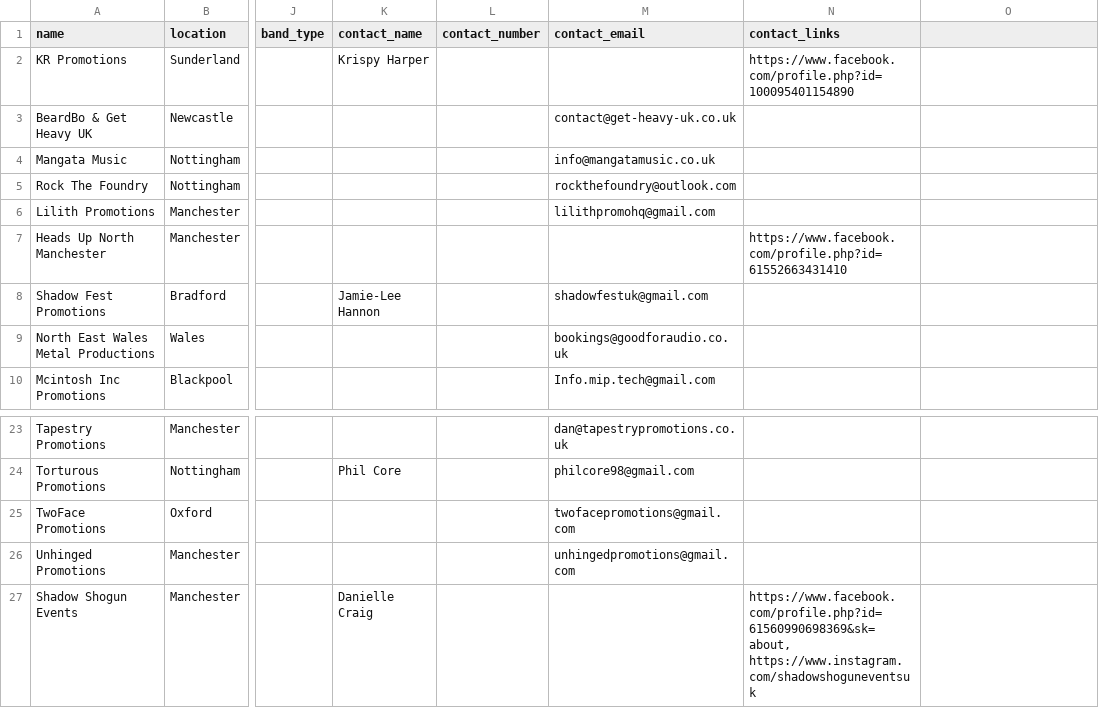
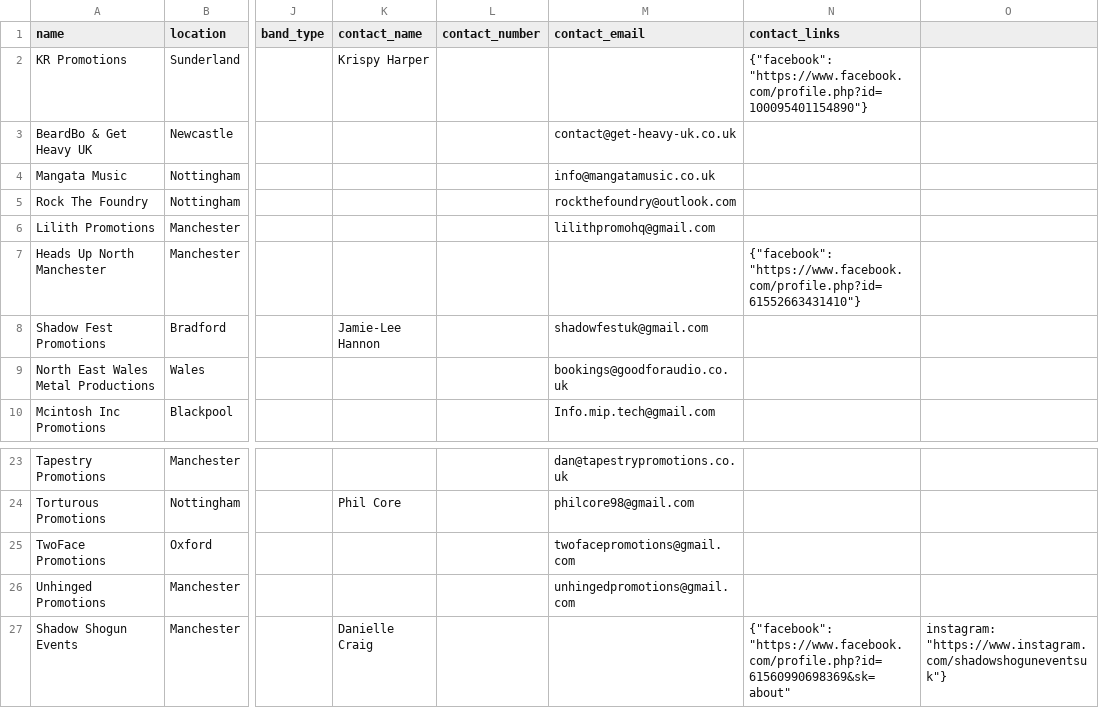
Before and after one commit to RobHowdle/findmyvenue, a CSV file: database/data/promoters.csv, drawn as a sheet; only a part is shown, gaps mark what is left out; the diff names each change by its address in the sheet, - before the commit and + after, or states it on an @@ line.

Commit message:
Profile Contact Links Update Fix

```diff
--- a/database/data/promoters.csv
+++ b/database/data/promoters.csv
-N2 (contact_links): https://www.facebook.com/profile.php?id=100095401154890
+N2 (contact_links): {"facebook": "https://www.facebook.com/profile.php?id=100095401154890"}
-N7 (contact_links): https://www.facebook.com/profile.php?id=61552663431410
+N7 (contact_links): {"facebook": "https://www.facebook.com/profile.php?id=61552663431410"}
-N27 (contact_links): https://www.facebook.com/profile.php?id=61560990698369&sk=about, https://www.instagram.com/shadowshoguneventsuk
+N27 (contact_links): {"facebook": "https://www.facebook.com/profile.php?id=61560990698369&sk=about"
-O27: (empty)
+O27: instagram: "https://www.instagram.com/shadowshoguneventsuk"}
```
Also changed, not shown: 19 other files.
